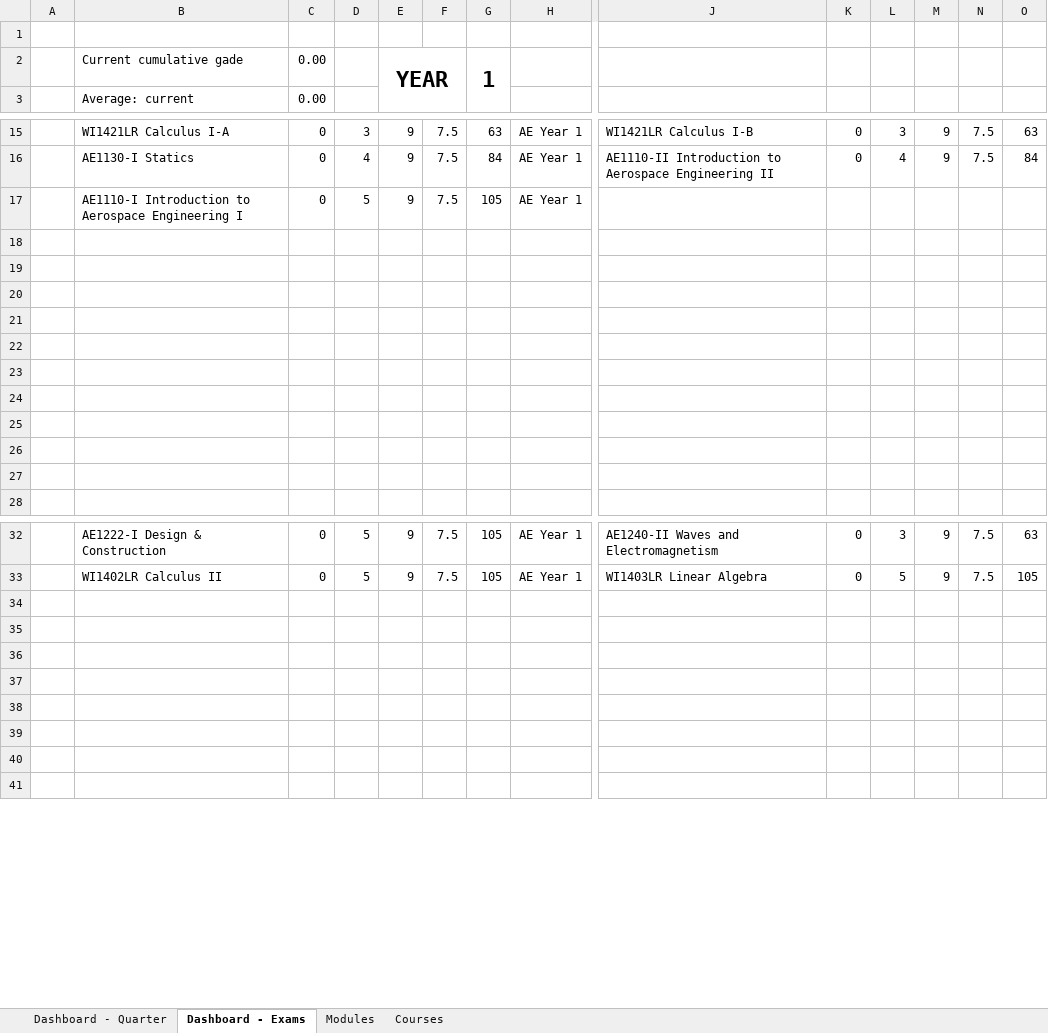
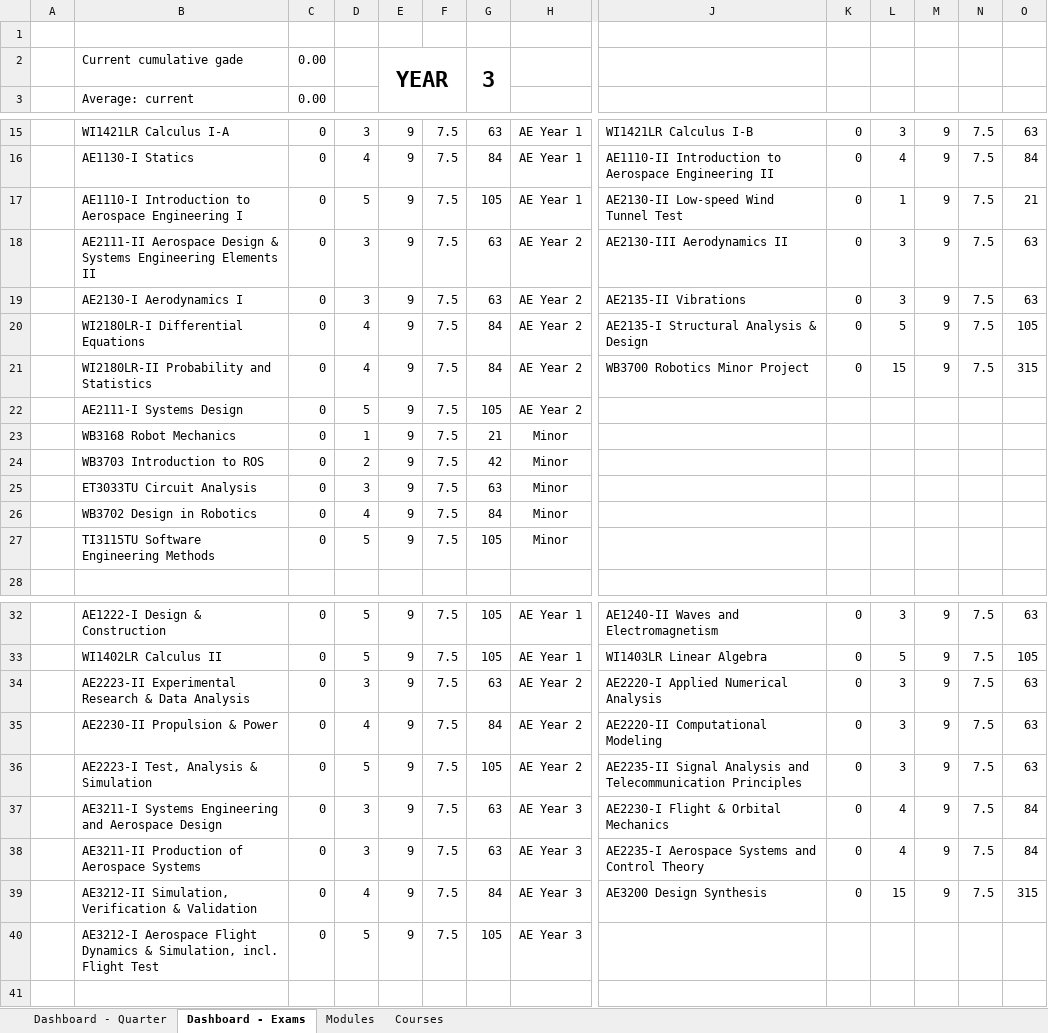
Before and after one commit to alopezrivera/tudelft-ae-study-planner, an Excel workbook: study-dashboard - TU Delft BSc.xlsm, sheet Dashboard - Exams, drawn as a sheet; only a part is shown, gaps mark what is left out; values as stored, in another font and other column widths than the file's, no borders; conditional formats not drawn; removed rows and columns are numbered as before the commit, all else as after; rows hold the shown columns only; the diff names each change by its address in the sheet, - before the commit and + after, or states it on an @@ line.

Commit message:
Update study-dashboard - TU Delft BSc.xlsm

```diff
--- a/study-dashboard - TU Delft BSc.xlsm (sheet Dashboard - Exams)
+++ b/study-dashboard - TU Delft BSc.xlsm (sheet Dashboard - Exams)
-G2: 1
+G2: 3
+row 17:  | AE1110-I Introduction to Aerospace Engineering I | 0 | 5 | 9 | 7.5 | 105 | AE Year 1 | AE2130-II Low-speed Wind Tunnel Test | 0 | 1 | 9 | 7.5 | 21
+row 18:  | AE2111-II Aerospace Design & Systems Engineering Elements II | 0 | 3 | 9 | 7.5 | 63 | AE Year 2 | AE2130-III Aerodynamics II | 0 | 3 | 9 | 7.5 | 63
+row 19:  | AE2130-I Aerodynamics I | 0 | 3 | 9 | 7.5 | 63 | AE Year 2 | AE2135-II Vibrations | 0 | 3 | 9 | 7.5 | 63
+row 20:  | WI2180LR-I Differential Equations | 0 | 4 | 9 | 7.5 | 84 | AE Year 2 | AE2135-I Structural Analysis & Design | 0 | 5 | 9 | 7.5 | 105
+row 21:  | WI2180LR-II Probability and Statistics | 0 | 4 | 9 | 7.5 | 84 | AE Year 2 | WB3700 Robotics Minor Project | 0 | 15 | 9 | 7.5 | 315
-B22: AE1110-I Introduction to Aerospace Engineering I
+B22: AE2111-I Systems Design
-H22: AE Year 1
+H22: AE Year 2
-row 23: (empty)
+row 23:  | WB3168 Robot Mechanics | 0 | 1 | 9 | 7.5 | 21 | Minor
-row 24: (empty)
+row 24:  | WB3703 Introduction to ROS | 0 | 2 | 9 | 7.5 | 42 | Minor
-row 25: (empty)
+row 25:  | ET3033TU Circuit Analysis | 0 | 3 | 9 | 7.5 | 63 | Minor
-row 26: (empty)
+row 26:  | WB3702 Design in Robotics | 0 | 4 | 9 | 7.5 | 84 | Minor
-row 27: (empty)
+row 27:  | TI3115TU Software Engineering Methods | 0 | 5 | 9 | 7.5 | 105 | Minor
-row 23: (empty)
-row 24: (empty)
-row 25: (empty)
-row 26: (empty)
-row 27: (empty)
-row 34: (empty)
+row 34:  | AE2223-II Experimental Research & Data Analysis | 0 | 3 | 9 | 7.5 | 63 | AE Year 2 | AE2220-I Applied Numerical Analysis | 0 | 3 | 9 | 7.5 | 63
-row 35: (empty)
+row 35:  | AE2230-II Propulsion & Power | 0 | 4 | 9 | 7.5 | 84 | AE Year 2 | AE2220-II Computational Modeling | 0 | 3 | 9 | 7.5 | 63
-row 36: (empty)
+row 36:  | AE2223-I Test, Analysis & Simulation | 0 | 5 | 9 | 7.5 | 105 | AE Year 2 | AE2235-II Signal Analysis and Telecommunication Principles | 0 | 3 | 9 | 7.5 | 63
-row 37: (empty)
+row 37:  | AE3211-I Systems Engineering and Aerospace Design | 0 | 3 | 9 | 7.5 | 63 | AE Year 3 | AE2230-I Flight & Orbital Mechanics | 0 | 4 | 9 | 7.5 | 84
-row 38: (empty)
+row 38:  | AE3211-II Production of Aerospace Systems | 0 | 3 | 9 | 7.5 | 63 | AE Year 3 | AE2235-I Aerospace Systems and Control Theory | 0 | 4 | 9 | 7.5 | 84
-row 39: (empty)
+row 39:  | AE3212-II Simulation, Verification & Validation | 0 | 4 | 9 | 7.5 | 84 | AE Year 3 | AE3200 Design Synthesis | 0 | 15 | 9 | 7.5 | 315
-row 40: (empty)
+row 40:  | AE3212-I Aerospace Flight Dynamics & Simulation, incl. Flight Test | 0 | 5 | 9 | 7.5 | 105 | AE Year 3
```
Also changed, not shown: sheet Dashboard - Quarter, sheet Courses.
